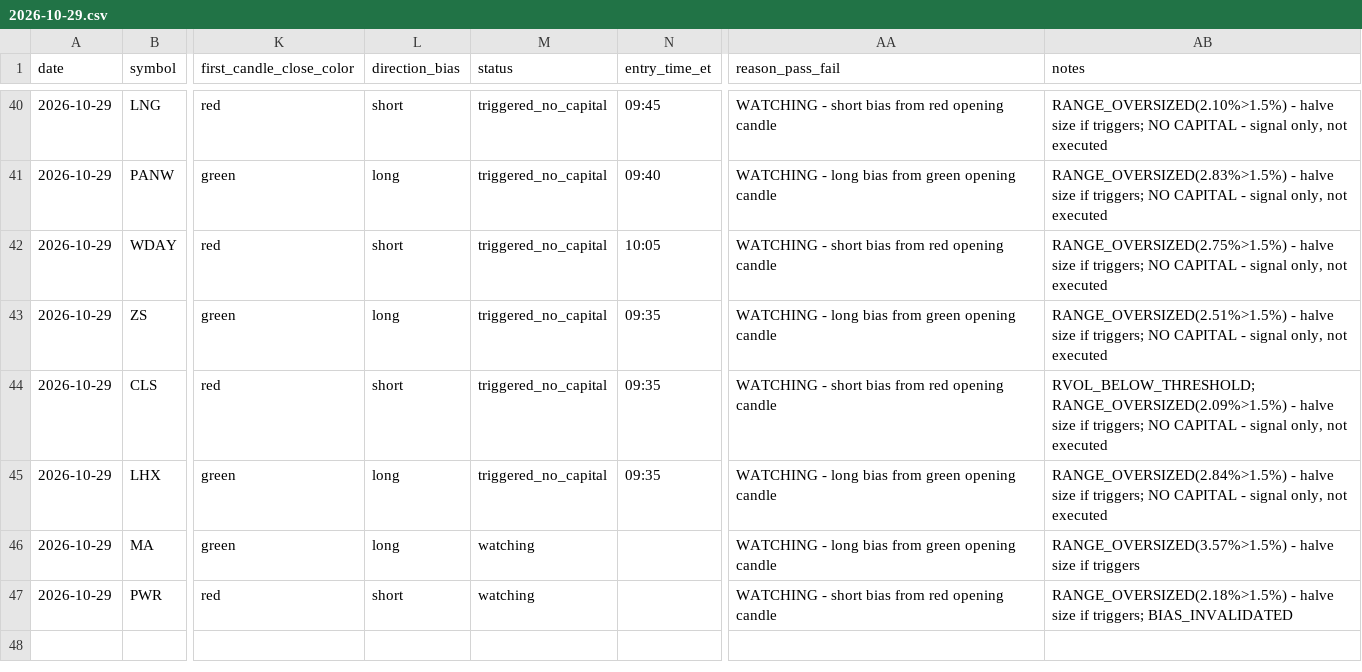
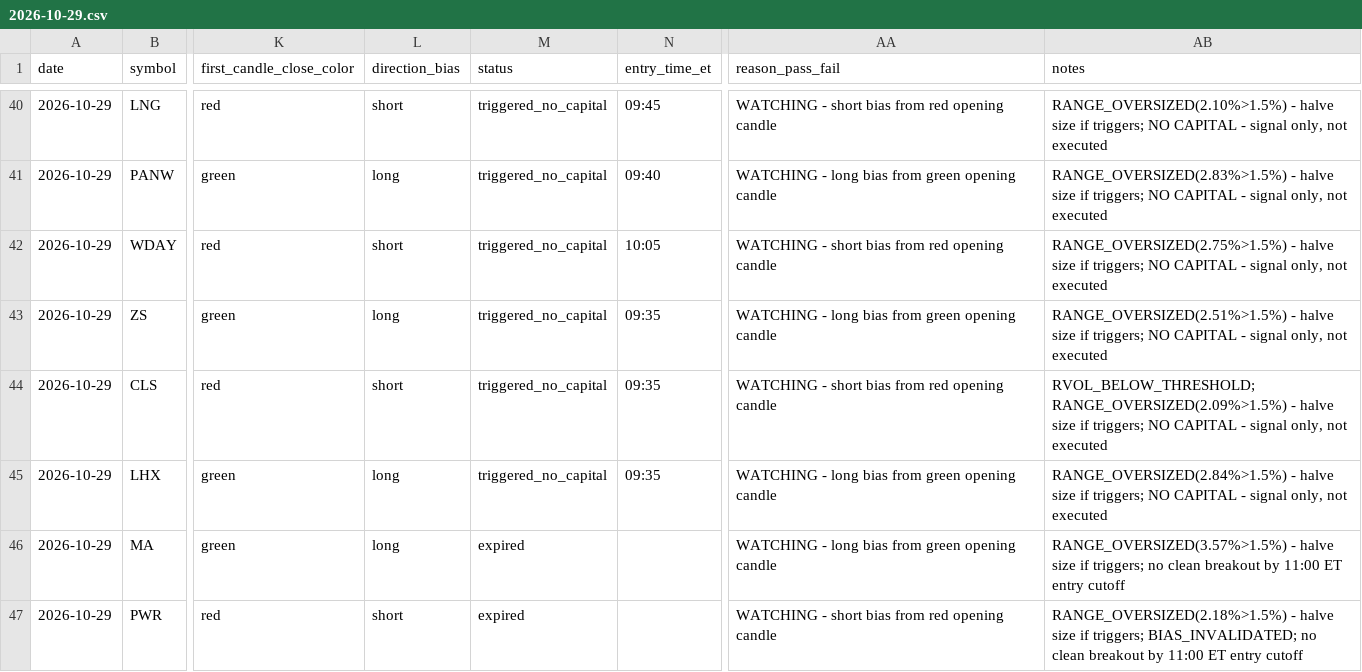
Before and after one commit to ssb0004-byte/trading, a CSV file: logs/trades/2026-10-29.csv, drawn as a sheet; only a part is shown, gaps mark what is left out; the diff covers the shown part only; the diff names each change by its address in the sheet, - before the commit and + after, or states it on an @@ line.

```diff
--- a/logs/trades/2026-10-29.csv
+++ b/logs/trades/2026-10-29.csv
-M46:M47 (status): watching
+M46:M47 (status): expired
-AB46 (notes): …size if triggers
+AB46 (notes): …size if triggers; no clean breakout by 11:00 ET entry cutoff
-AB47 (notes): …if triggers; BIAS_INVALIDATED
+AB47 (notes): …if triggers; BIAS_INVALIDATED; no clean breakout by 11:00 ET entry cutoff
```
Also changed, not shown: 31 edited cells elsewhere in this file.
